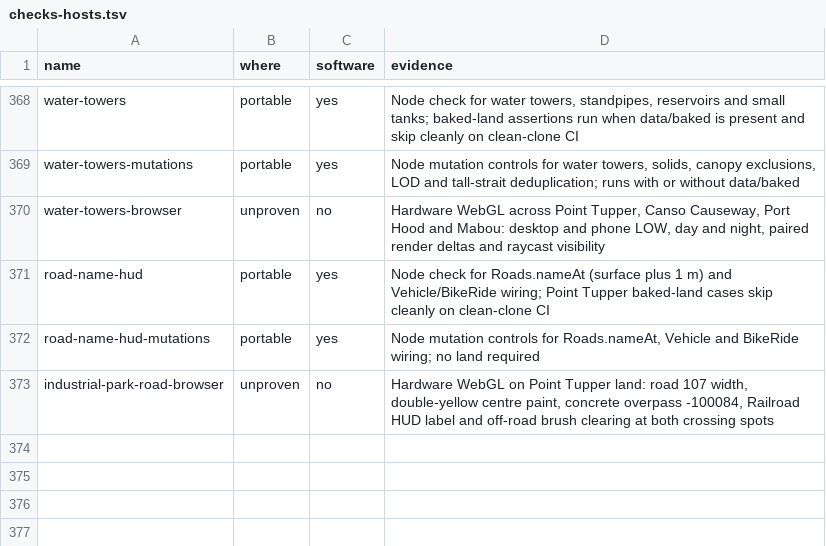
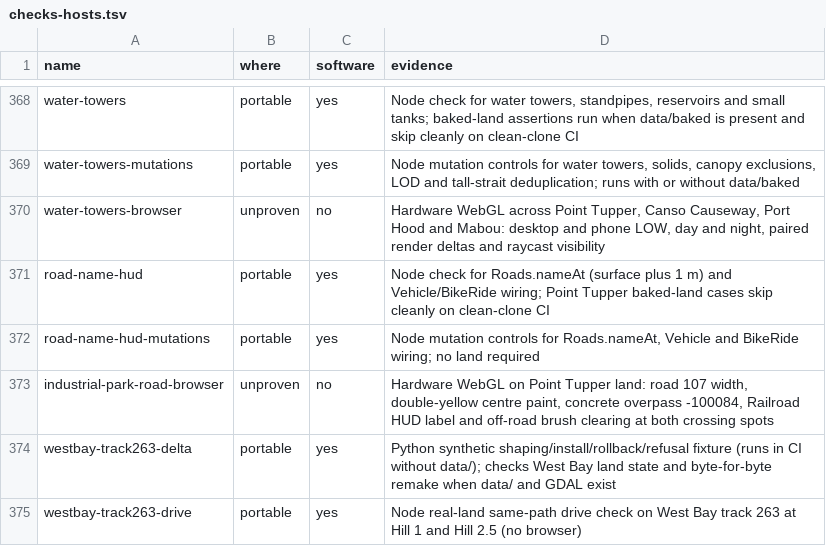
Before and after one commit to dfakkeldy/just-drive, a TSV file: tools/checks-hosts.tsv, drawn as a sheet; only a part is shown, gaps mark what is left out; the diff names each change by its address in the sheet, - before the commit and + after, or states it on an @@ line.

```diff
--- a/tools/checks-hosts.tsv
+++ b/tools/checks-hosts.tsv
+row 374: westbay-track263-delta | portable | yes | Python synthetic shaping/install/rollback/refusal fixture (runs in CI without data/); checks West Bay land state and byte-for-byte remake when data/ and GDAL exist
+row 375: westbay-track263-drive | portable | yes | Node real-land same-path drive check on West Bay track 263 at Hill 1 and Hill 2.5 (no browser)
```
Also changed, not shown: tools/checks.tsv, 5 other files.
